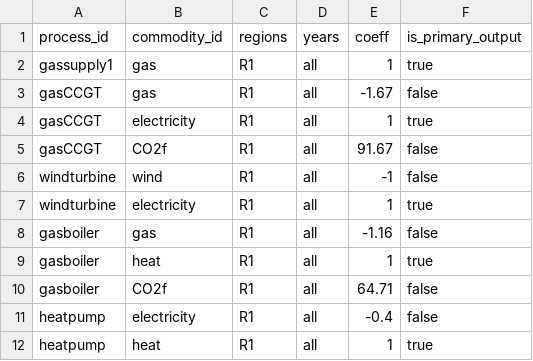
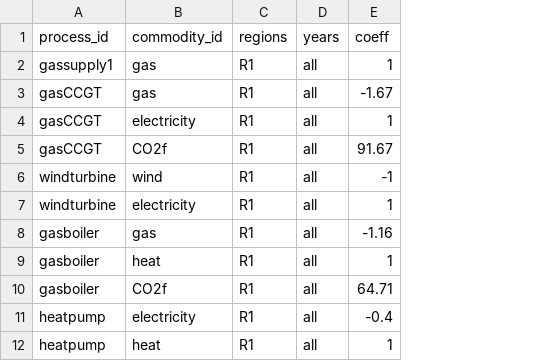
Before and after one commit to EnergySystemsModellingLab/MUSE_2.0, a CSV file: examples/muse1_default/process_flows.csv, drawn as a sheet; the diff names each change by its address in the sheet, - before the commit and + after, or states it on an @@ line.

```diff
--- a/examples/muse1_default/process_flows.csv
+++ b/examples/muse1_default/process_flows.csv
-column F (is_primary_output), rows 2-12: true | false | true | false | false | true | false | true | false | false | true
```
Also changed, not shown: examples/simple/process_flows.csv, examples/simple_mc/process_flows.csv, 7 other files.
